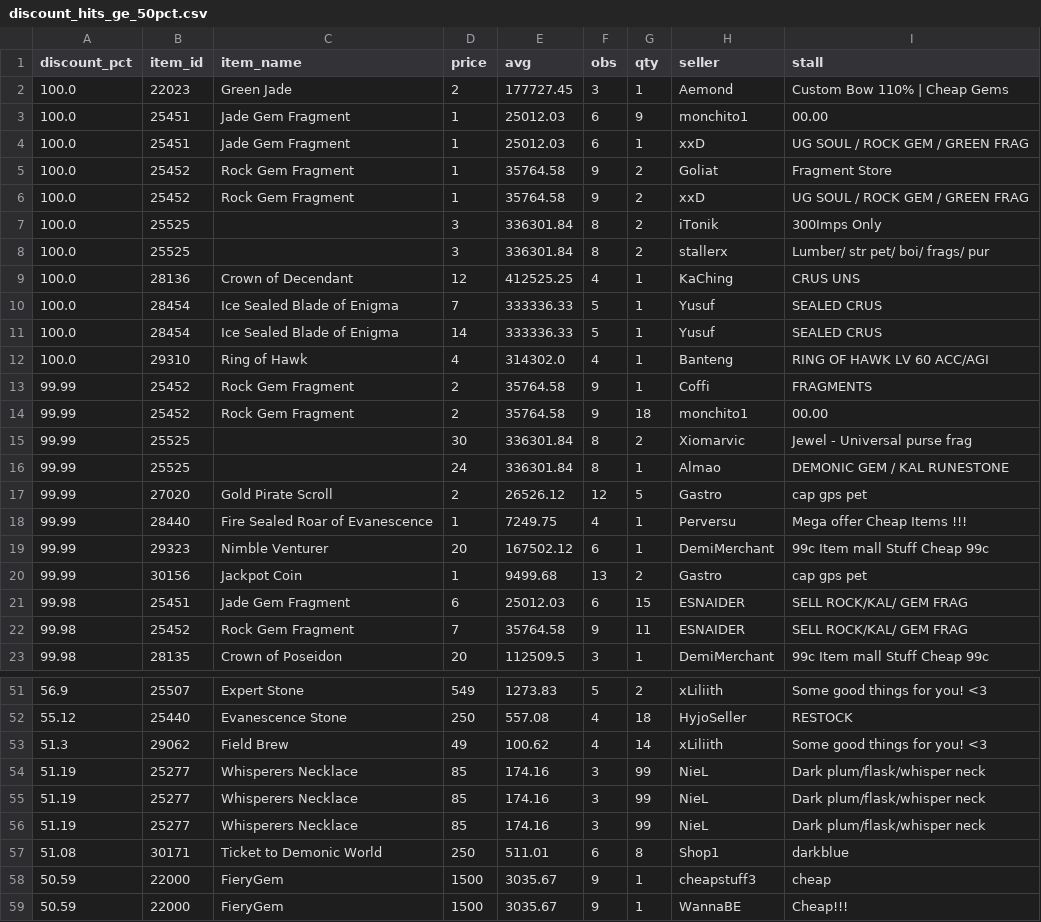
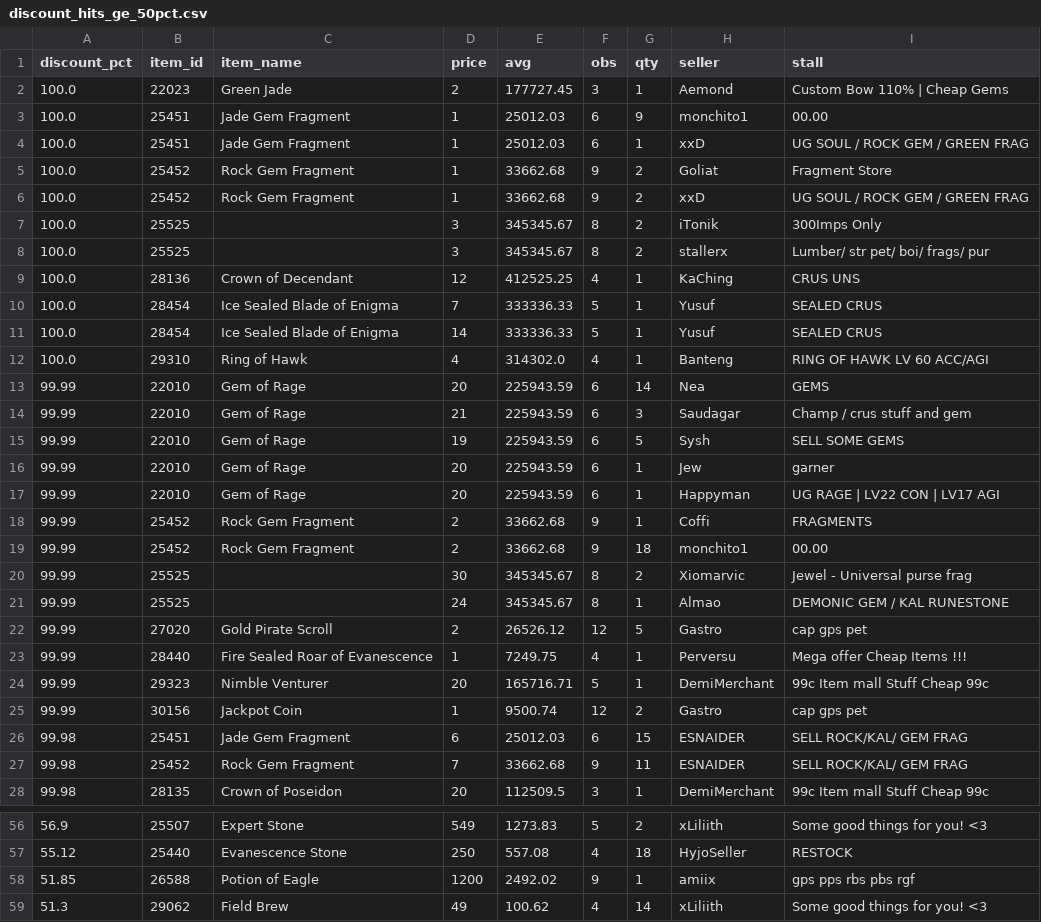
Before and after one commit to Bunencio/moon-discounts, a CSV file: docs/discount_hits_ge_50pct.csv, drawn as a sheet; only a part is shown, gaps mark what is left out; the shorter side is filled out with more unchanged rows; the diff covers the shown part only.

```diff
--- a/docs/discount_hits_ge_50pct.csv
+++ b/docs/discount_hits_ge_50pct.csv
@@ -4,6 +4,6 @@ discount_pct,item_id,item_name,price,avg,obs,qty,seller,stall
 100.0,25451,Jade Gem Fragment,1,25012.03,6,1,xxD,UG SOUL / ROCK GEM / GREEN FRAG
-100.0,25452,Rock Gem Fragment,1,35764.58,9,2,Goliat,Fragment Store
-100.0,25452,Rock Gem Fragment,1,35764.58,9,2,xxD,UG SOUL / ROCK GEM / GREEN FRAG
-100.0,25525,,3,336301.84,8,2,iTonik,300Imps Only
-100.0,25525,,3,336301.84,8,2,stallerx,Lumber/ str pet/ boi/ frags/ pur
+100.0,25452,Rock Gem Fragment,1,33662.68,9,2,Goliat,Fragment Store
+100.0,25452,Rock Gem Fragment,1,33662.68,9,2,xxD,UG SOUL / ROCK GEM / GREEN FRAG
+100.0,25525,,3,345345.67,8,2,iTonik,300Imps Only
+100.0,25525,,3,345345.67,8,2,stallerx,Lumber/ str pet/ boi/ frags/ pur
 100.0,28136,Crown of Decendant,12,412525.25,4,1,KaChing,CRUS UNS
@@ -12,12 +12,17 @@ discount_pct,item_id,item_name,price,avg,obs,qty,seller,stall
 100.0,29310,Ring of Hawk,4,314302.0,4,1,Banteng,RING OF HAWK LV 60 ACC/AGI
-99.99,25452,Rock Gem Fragment,2,35764.58,9,1,Coffi,FRAGMENTS
-99.99,25452,Rock Gem Fragment,2,35764.58,9,18,monchito1,00.00
-99.99,25525,,30,336301.84,8,2,Xiomarvic,Jewel - Universal purse frag
-99.99,25525,,24,336301.84,8,1,Almao,DEMONIC GEM / KAL RUNESTONE
+99.99,22010,Gem of Rage,20,225943.59,6,14,Nea,GEMS
+99.99,22010,Gem of Rage,21,225943.59,6,3,Saudagar,Champ / crus stuff and gem
+99.99,22010,Gem of Rage,19,225943.59,6,5,Sysh,SELL SOME GEMS
+99.99,22010,Gem of Rage,20,225943.59,6,1,Jew,garner
+99.99,22010,Gem of Rage,20,225943.59,6,1,Happyman,UG RAGE | LV22 CON | LV17 AGI
+99.99,25452,Rock Gem Fragment,2,33662.68,9,1,Coffi,FRAGMENTS
+99.99,25452,Rock Gem Fragment,2,33662.68,9,18,monchito1,00.00
+99.99,25525,,30,345345.67,8,2,Xiomarvic,Jewel - Universal purse frag
+99.99,25525,,24,345345.67,8,1,Almao,DEMONIC GEM / KAL RUNESTONE
 99.99,27020,Gold Pirate Scroll,2,26526.12,12,5,Gastro,cap gps pet
 99.99,28440,Fire Sealed Roar of Evanescence,1,7249.75,4,1,Perversu,Mega offer Cheap Items !!!
-99.99,29323,Nimble Venturer,20,167502.12,6,1,DemiMerchant,99c Item mall Stuff Cheap 99c
-99.99,30156,Jackpot Coin,1,9499.68,13,2,Gastro,cap gps pet
+99.99,29323,Nimble Venturer,20,165716.71,5,1,DemiMerchant,99c Item mall Stuff Cheap 99c
+99.99,30156,Jackpot Coin,1,9500.74,12,2,Gastro,cap gps pet
 99.98,25451,Jade Gem Fragment,6,25012.03,6,15,ESNAIDER,SELL ROCK/KAL/ GEM FRAG
-99.98,25452,Rock Gem Fragment,7,35764.58,9,11,ESNAIDER,SELL ROCK/KAL/ GEM FRAG
+99.98,25452,Rock Gem Fragment,7,33662.68,9,11,ESNAIDER,SELL ROCK/KAL/ GEM FRAG
 99.98,28135,Crown of Poseidon,20,112509.5,3,1,DemiMerchant,99c Item mall Stuff Cheap 99c
@@ -52,2 +57,3 @@ discount_pct,item_id,item_name,price,avg,obs,qty,seller,stall
 55.12,25440,Evanescence Stone,250,557.08,4,18,HyjoSeller,RESTOCK
+51.85,26588,Potion of Eagle,1200,2492.02,9,1,amiix,gps pps rbs pbs rgf
 51.3,29062,Field Brew,49,100.62,4,14,xLiliith,Some good things for you! <3
```
Also changed, not shown: 1 removed row and 2 edited cells elsewhere in this file, docs/profit_hits_ge_20000.csv.
